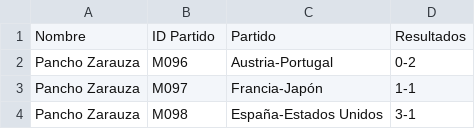
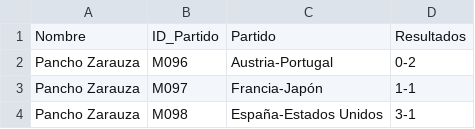
Before and after one commit to Miguel2010/mundial_2026.github.io, a CSV file: data/pronostico_cuartos.csv, drawn as a sheet; only a part is shown.

Commit message:
Update pronostico_cuartos.csv

```diff
--- a/data/pronostico_cuartos.csv
+++ b/data/pronostico_cuartos.csv
@@ -1,2 +1,2 @@
-Nombre,ID Partido,Partido,Resultados
+Nombre,ID_Partido,Partido,Resultados
 Pancho Zarauza,M096,Austria-Portugal,0-2
```
